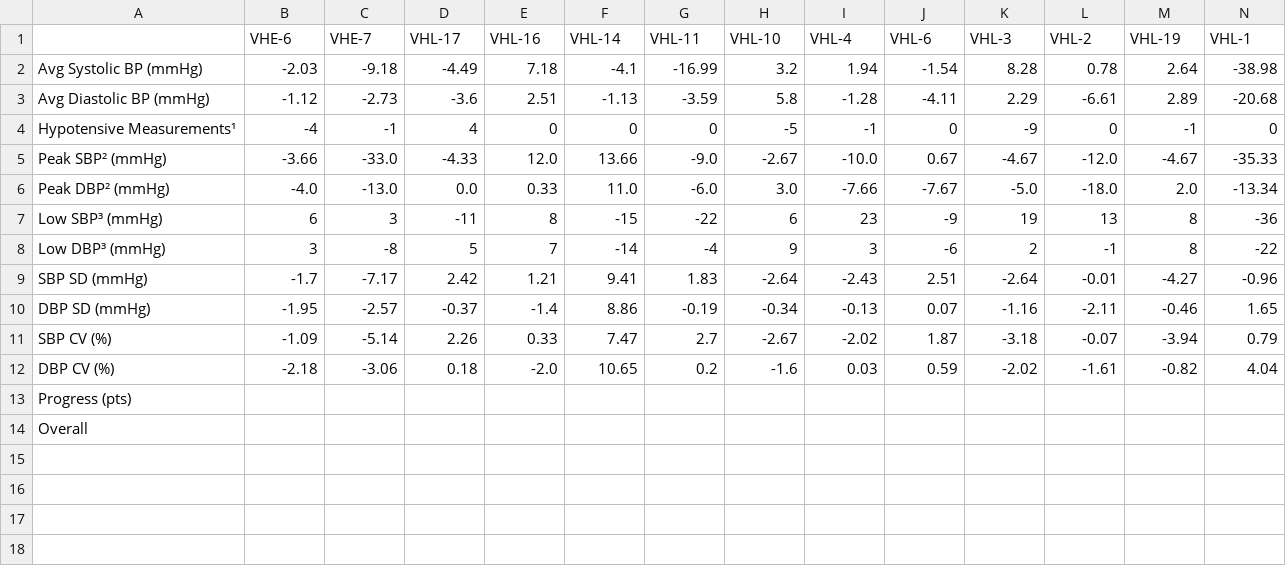
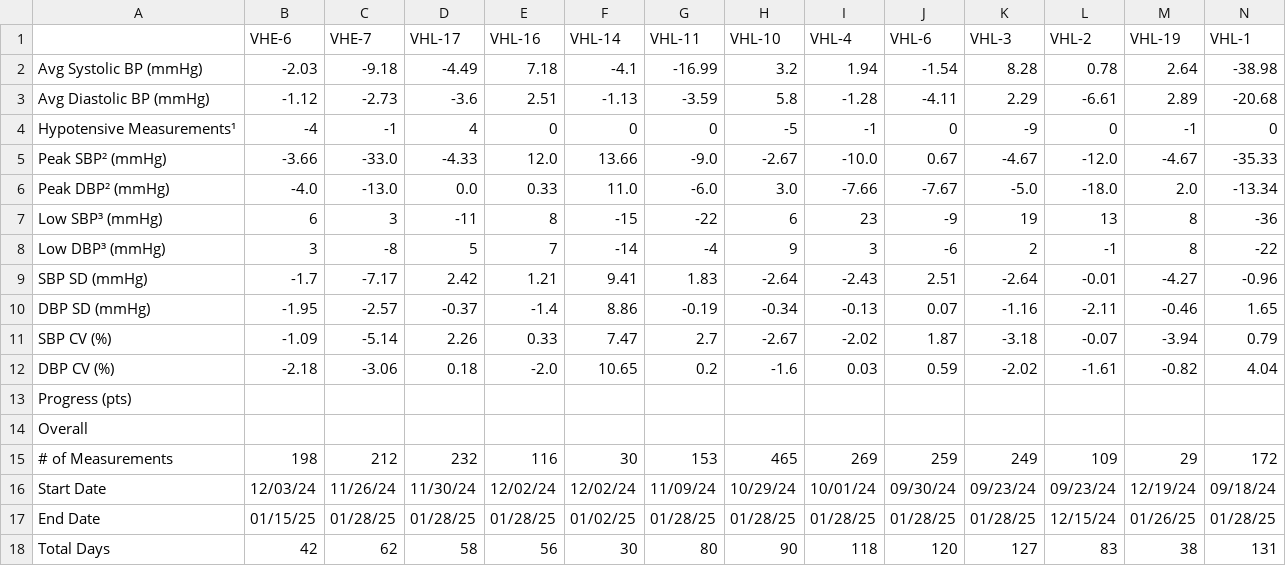
Before and after one commit to nbatra22/syntrillo-docs, a CSV file: sources/syntrillo/data_analysis/output/aggregate-analysis.csv, drawn as a sheet; only a part is shown; rows hold the shown columns only; the diff names each change by its address in the sheet, - before the commit and + after, or states it on an @@ line.

```diff
--- a/sources/syntrillo/data_analysis/output/aggregate-analysis.csv
+++ b/sources/syntrillo/data_analysis/output/aggregate-analysis.csv
+row 15: # of Measurements | 198 | 212 | 232 | 116 | 30 | 153 | 465 | 269 | 259 | 249 | 109 | 29 | 172
+row 16: Start Date | 12/03/24 | 11/26/24 | 11/30/24 | 12/02/24 | 12/02/24 | 11/09/24 | 10/29/24 | 10/01/24 | 09/30/24 | 09/23/24 | 09/23/24 | 12/19/24 | 09/18/24
+row 17: End Date | 01/15/25 | 01/28/25 | 01/28/25 | 01/28/25 | 01/02/25 | 01/28/25 | 01/28/25 | 01/28/25 | 01/28/25 | 01/28/25 | 12/15/24 | 01/26/25 | 01/28/25
+row 18: Total Days | 42 | 62 | 58 | 56 | 30 | 80 | 90 | 118 | 120 | 127 | 83 | 38 | 131
```
Also changed, not shown: 21 other files.
